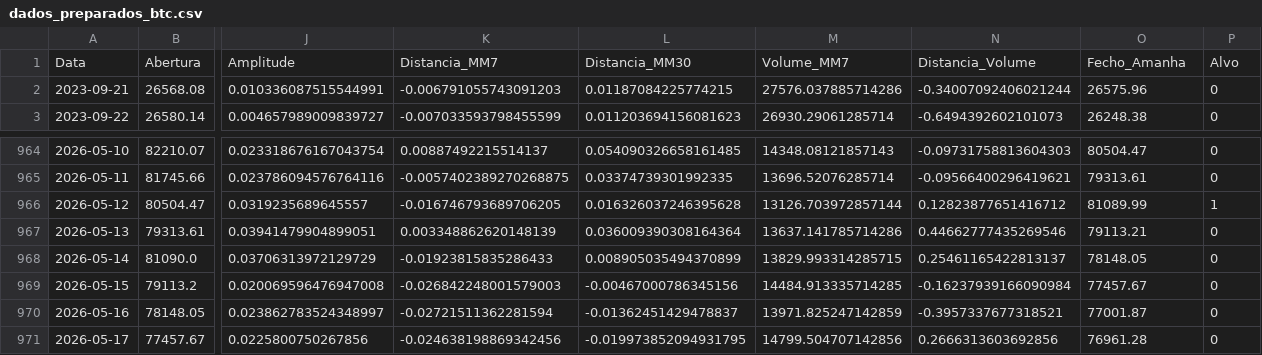
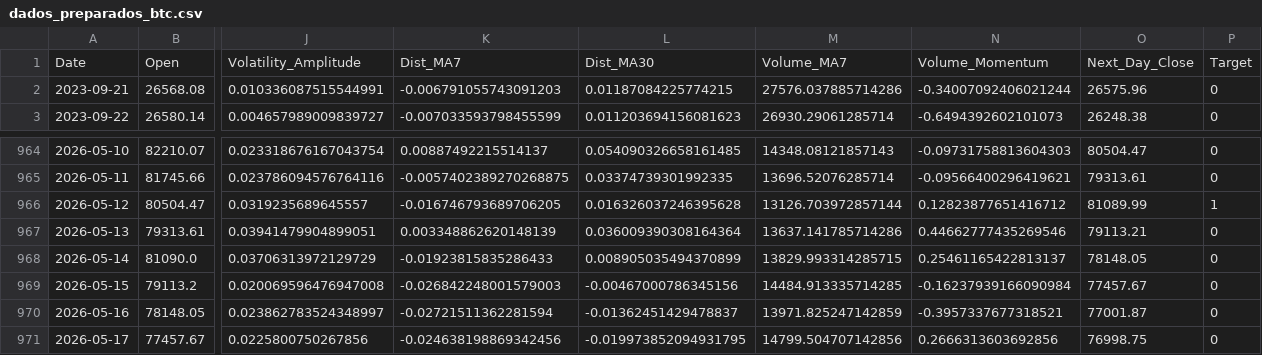
Before and after one commit to Murilo-Polli/CryptoMind, a CSV file: dados_preparados_btc.csv, drawn as a sheet; only a part is shown, gaps mark what is left out; removed rows and columns are numbered as before the commit, all else as after; rows hold the shown columns only; the diff names each change by its address in the sheet, - before the commit and + after, or states it on an @@ line.

```diff
--- a/dados_preparados_btc.csv
+++ b/dados_preparados_btc.csv
-row 1: Data | Abertura | Amplitude | Distancia_MM7 | Distancia_MM30 | Volume_MM7 | Distancia_Volume | Fecho_Amanha | Alvo
+row 1: Date | Open | Volatility_Amplitude | Dist_MA7 | Dist_MA30 | Volume_MA7 | Volume_Momentum | Next_Day_Close | Target
-O971: 76961.28
+O971: 76998.75
```
Also changed, not shown: dados_finais_ml.csv, historico_sp500.csv, 8 other files.
